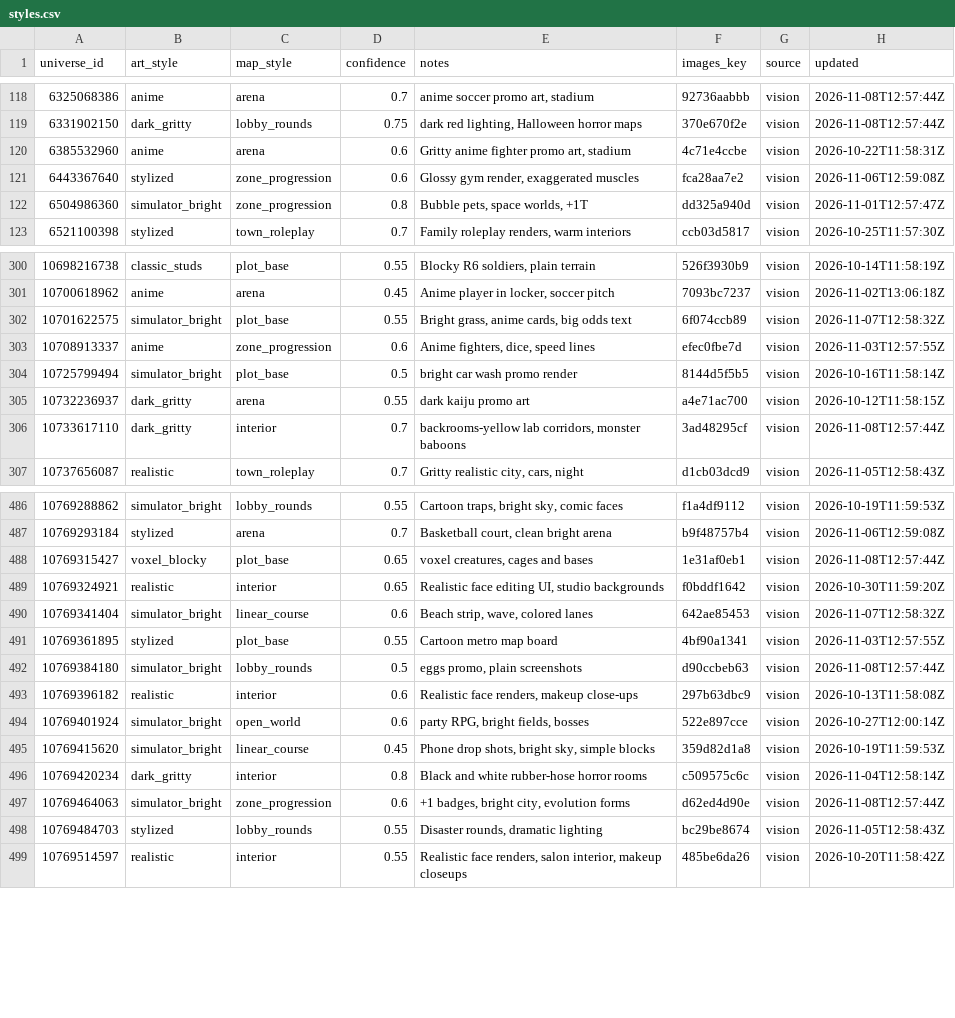
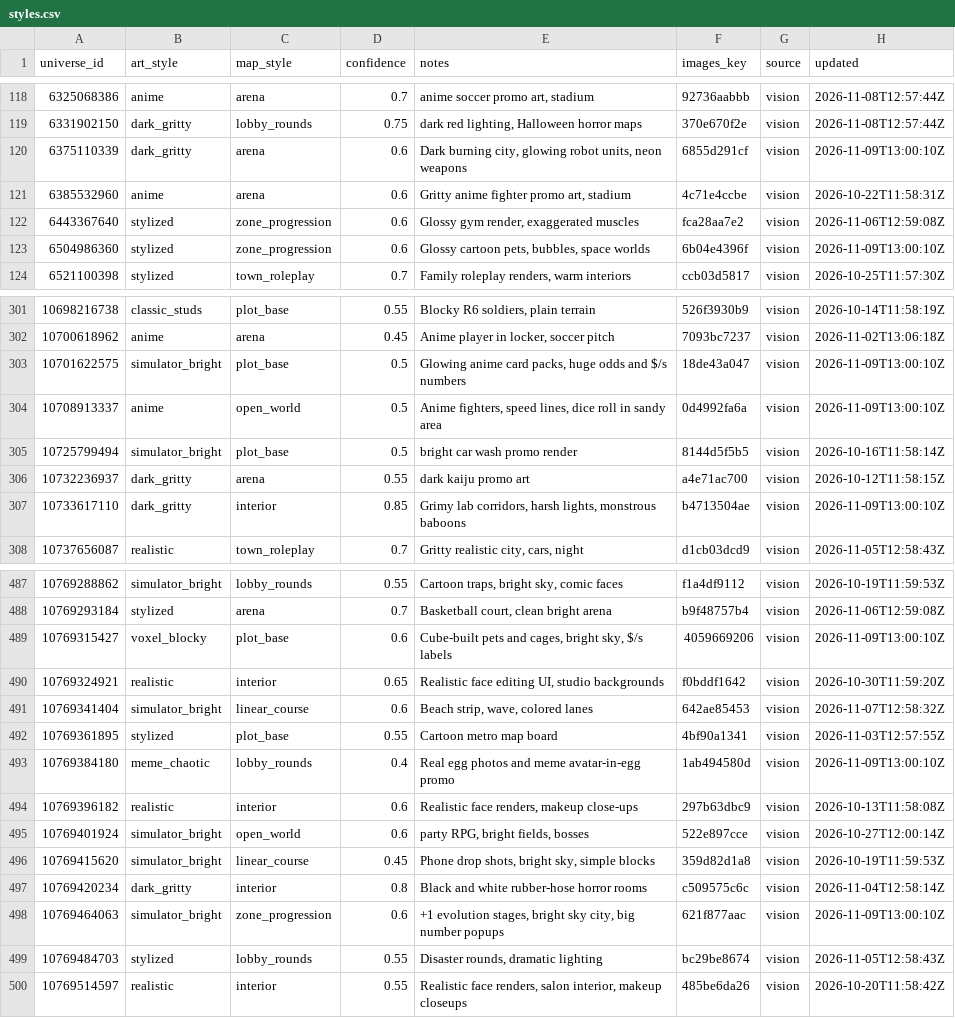
Before and after one commit to Smoove061/roblox-trend-tracker, a CSV file: data/styles.csv, drawn as a sheet; only a part is shown, gaps mark what is left out; the diff covers the shown part only.

```diff
--- a/data/styles.csv
+++ b/data/styles.csv
@@ -119,5 +119,6 @@ universe_id,art_style,map_style,confidence,notes,images_key,source,updated
 6331902150,dark_gritty,lobby_rounds,0.75,"dark red lighting, Halloween horror maps",370e670f2e,vision,2026-11-08T12:57:44Z
+6375110339,dark_gritty,arena,0.6,"Dark burning city, glowing robot units, neon weapons",6855d291cf,vision,2026-11-09T13:00:10Z
 6385532960,anime,arena,0.6,"Gritty anime fighter promo art, stadium",4c71e4ccbe,vision,2026-10-22T11:58:31Z
 6443367640,stylized,zone_progression,0.6,"Glossy gym render, exaggerated muscles",fca28aa7e2,vision,2026-11-06T12:59:08Z
-6504986360,simulator_bright,zone_progression,0.8,"Bubble pets, space worlds, +1T",dd325a940d,vision,2026-11-01T12:57:47Z
+6504986360,stylized,zone_progression,0.6,"Glossy cartoon pets, bubbles, space worlds",6b04e4396f,vision,2026-11-09T13:00:10Z
 6521100398,stylized,town_roleplay,0.7,"Family roleplay renders, warm interiors",ccb03d5817,vision,2026-10-25T11:57:30Z
@@ -301,7 +302,7 @@ universe_id,art_style,map_style,confidence,notes,images_key,source,updated
 10700618962,anime,arena,0.45,"Anime player in locker, soccer pitch",7093bc7237,vision,2026-11-02T13:06:18Z
-10701622575,simulator_bright,plot_base,0.55,"Bright grass, anime cards, big odds text",6f074ccb89,vision,2026-11-07T12:58:32Z
-10708913337,anime,zone_progression,0.6,"Anime fighters, dice, speed lines",efec0fbe7d,vision,2026-11-03T12:57:55Z
+10701622575,simulator_bright,plot_base,0.5,"Glowing anime card packs, huge odds and $/s numbers",18de43a047,vision,2026-11-09T13:00:10Z
+10708913337,anime,open_world,0.5,"Anime fighters, speed lines, dice roll in sandy area",0d4992fa6a,vision,2026-11-09T13:00:10Z
 10725799494,simulator_bright,plot_base,0.5,bright car wash promo render,8144d5f5b5,vision,2026-10-16T11:58:14Z
 10732236937,dark_gritty,arena,0.55,dark kaiju promo art,a4e71ac700,vision,2026-10-12T11:58:15Z
-10733617110,dark_gritty,interior,0.7,"backrooms-yellow lab corridors, monster baboons",3ad48295cf,vision,2026-11-08T12:57:44Z
+10733617110,dark_gritty,interior,0.85,"Grimy lab corridors, harsh lights, monstrous baboons",b4713504ae,vision,2026-11-09T13:00:10Z
 10737656087,realistic,town_roleplay,0.7,"Gritty realistic city, cars, night",d1cb03dcd9,vision,2026-11-05T12:58:43Z
@@ -487,3 +488,3 @@ universe_id,art_style,map_style,confidence,notes,images_key,source,updated
 10769293184,stylized,arena,0.7,"Basketball court, clean bright arena",b9f48757b4,vision,2026-11-06T12:59:08Z
-10769315427,voxel_blocky,plot_base,0.65,"voxel creatures, cages and bases",1e31af0eb1,vision,2026-11-08T12:57:44Z
+10769315427,voxel_blocky,plot_base,0.6,"Cube-built pets and cages, bright sky, $/s labels",4059669206,vision,2026-11-09T13:00:10Z
 10769324921,realistic,interior,0.65,"Realistic face editing UI, studio backgrounds",f0bddf1642,vision,2026-10-30T11:59:20Z
@@ -491,3 +492,3 @@ universe_id,art_style,map_style,confidence,notes,images_key,source,updated
 10769361895,stylized,plot_base,0.55,Cartoon metro map board,4bf90a1341,vision,2026-11-03T12:57:55Z
-10769384180,simulator_bright,lobby_rounds,0.5,"eggs promo, plain screenshots",d90ccbeb63,vision,2026-11-08T12:57:44Z
+10769384180,meme_chaotic,lobby_rounds,0.4,Real egg photos and meme avatar-in-egg promo,1ab494580d,vision,2026-11-09T13:00:10Z
 10769396182,realistic,interior,0.6,"Realistic face renders, makeup close-ups",297b63dbc9,vision,2026-10-13T11:58:08Z
@@ -496,3 +497,3 @@ universe_id,art_style,map_style,confidence,notes,images_key,source,updated
 10769420234,dark_gritty,interior,0.8,Black and white rubber-hose horror rooms,c509575c6c,vision,2026-11-04T12:58:14Z
-10769464063,simulator_bright,zone_progression,0.6,"+1 badges, bright city, evolution forms",d62ed4d90e,vision,2026-11-08T12:57:44Z
+10769464063,simulator_bright,zone_progression,0.6,"+1 evolution stages, bright sky city, big number popups",621f877aac,vision,2026-11-09T13:00:10Z
 10769484703,stylized,lobby_rounds,0.55,"Disaster rounds, dramatic lighting",bc29be8674,vision,2026-11-05T12:58:43Z
```
Also changed, not shown: 1 added row and 153 edited cells elsewhere in this file, 5 other files.
